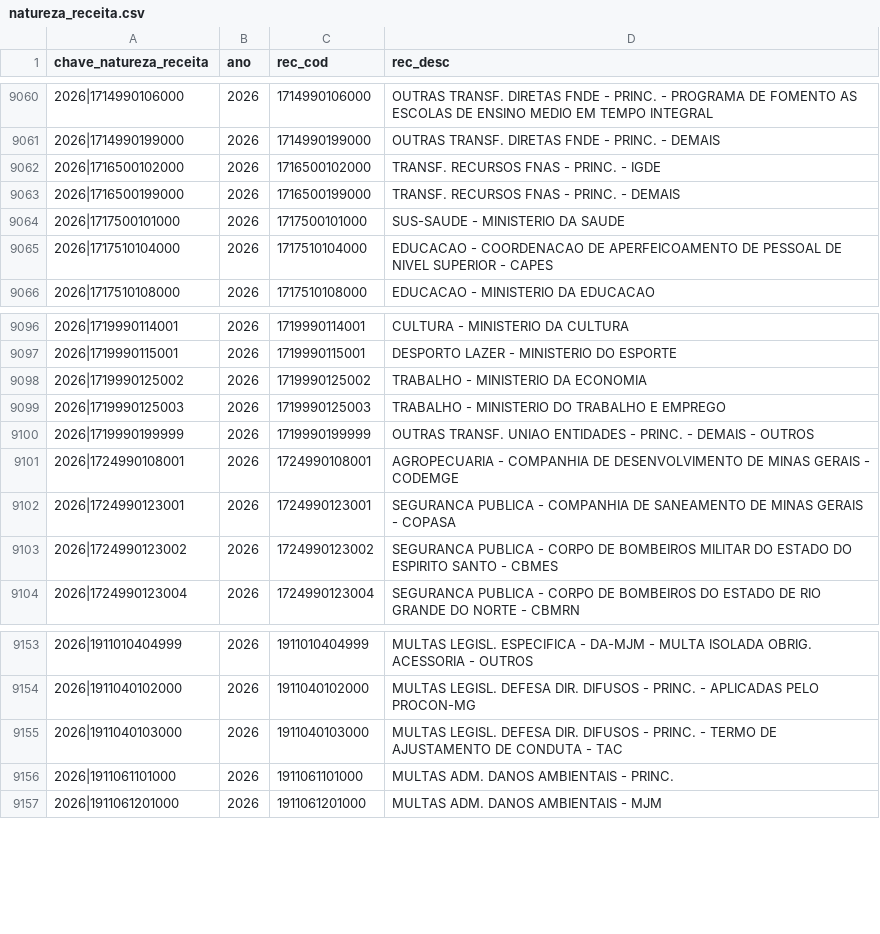
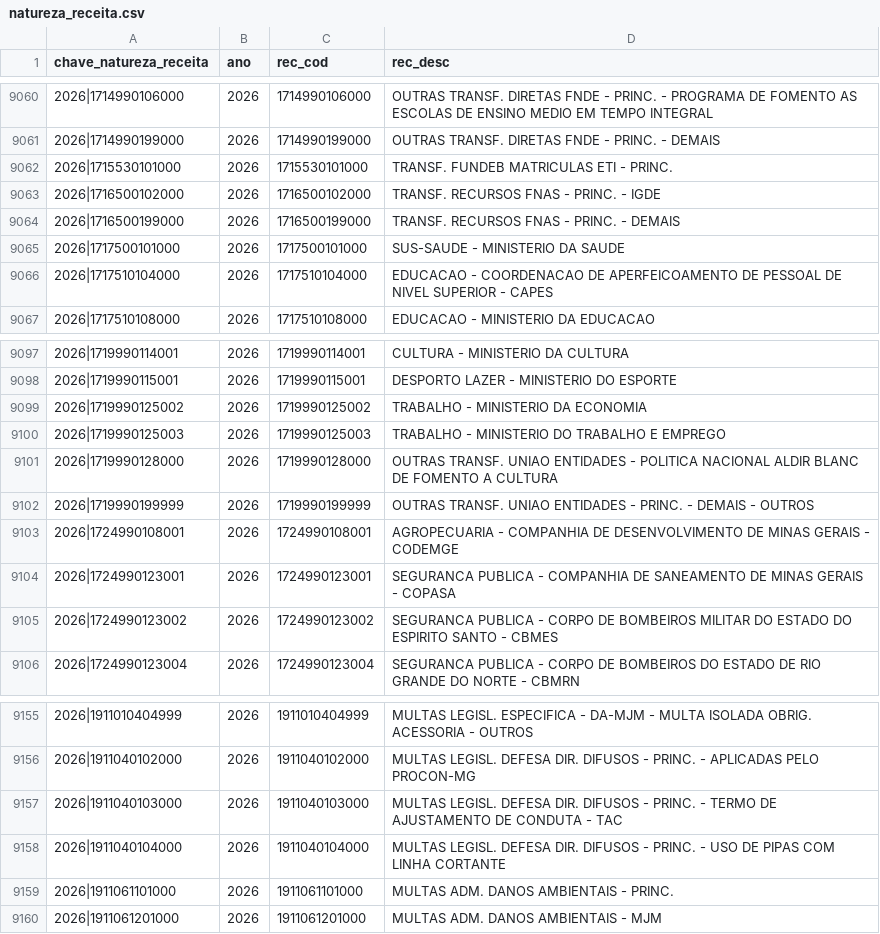
Before and after one commit to vivigoncalvesportonascimento/painel-propag, a CSV file: datapackages/aux-classificadores/data/natureza_receita.csv, drawn as a sheet; only a part is shown, gaps mark what is left out; the diff names each change by its address in the sheet, - before the commit and + after, or states it on an @@ line.

```diff
--- a/datapackages/aux-classificadores/data/natureza_receita.csv
+++ b/datapackages/aux-classificadores/data/natureza_receita.csv
+row 9062: 2026|1715530101000 | 2026 | 1715530101000 | TRANSF. FUNDEB MATRICULAS ETI - PRINC.
+row 9101: 2026|1719990128000 | 2026 | 1719990128000 | OUTRAS TRANSF. UNIAO ENTIDADES - POLITICA NACIONAL ALDIR BLANC DE FOMENTO A CULTURA
+row 9158: 2026|1911040104000 | 2026 | 1911040104000 | MULTAS LEGISL. DEFESA DIR. DIFUSOS - PRINC. - USO DE PIPAS COM LINHA CORTANTE
```
Also changed, not shown: datapackages/aux-classificadores/data/elemento_item.csv, 9 other files.
